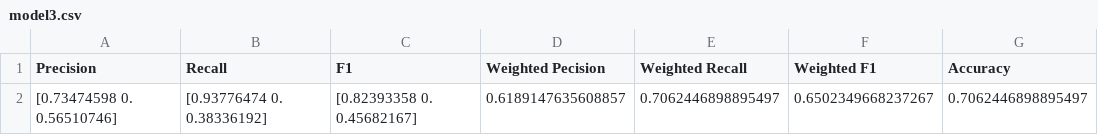
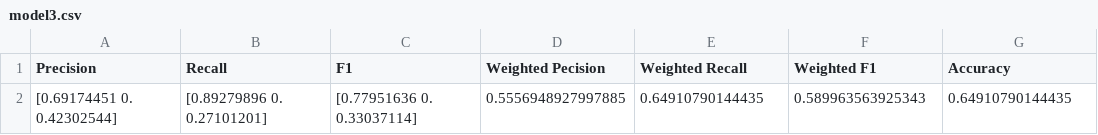
Before and after one commit to adnanoomerjee/NLP, a CSV file: ModelBits/Results/model3.csv, drawn as a sheet.

```diff
--- a/ModelBits/Results/model3.csv
+++ b/ModelBits/Results/model3.csv
@@ -1,2 +1,2 @@
 Precision,Recall,F1,Weighted Pecision,Weighted Recall,Weighted F1,Accuracy
-[0.73474598 0.         0.56510746],[0.93776474 0.         0.38336192],[0.82393358 0.         0.45682167],0.6189147635608857,0.7062446898895497,0.6502349668237267,0.7062446898895497
+[0.69174451 0.         0.42302544],[0.89279896 0.         0.27101201],[0.77951636 0.         0.33037114],0.5556948927997885,0.64910790144435,0.589963563925343,0.64910790144435
```
Also changed, not shown: 1 other file.
